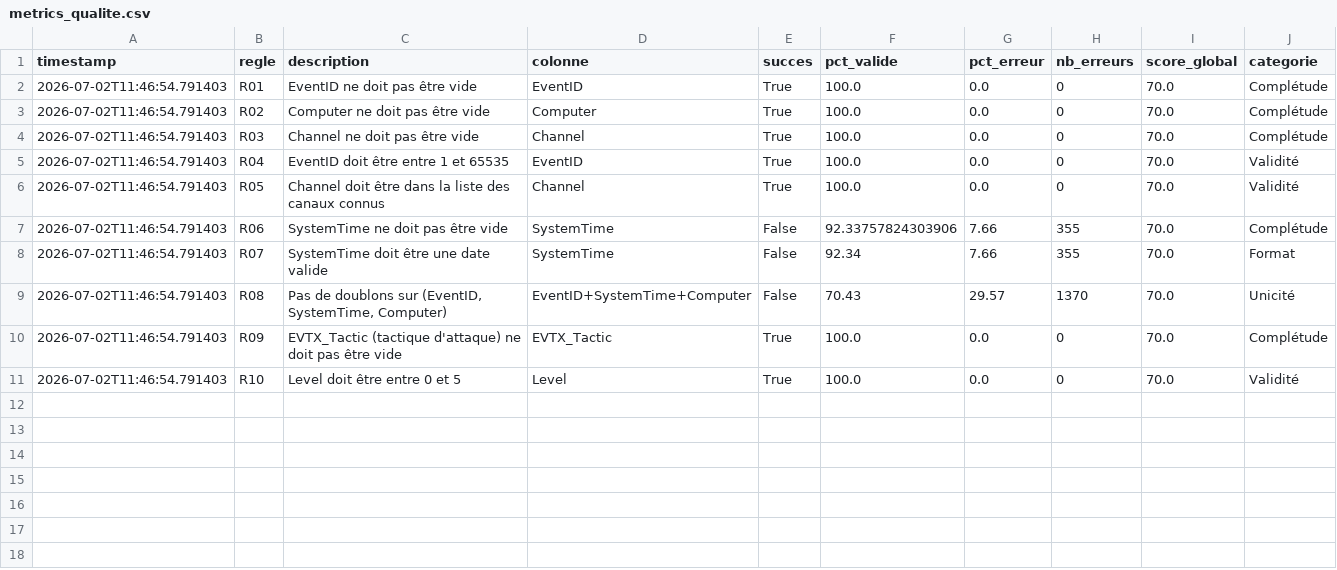
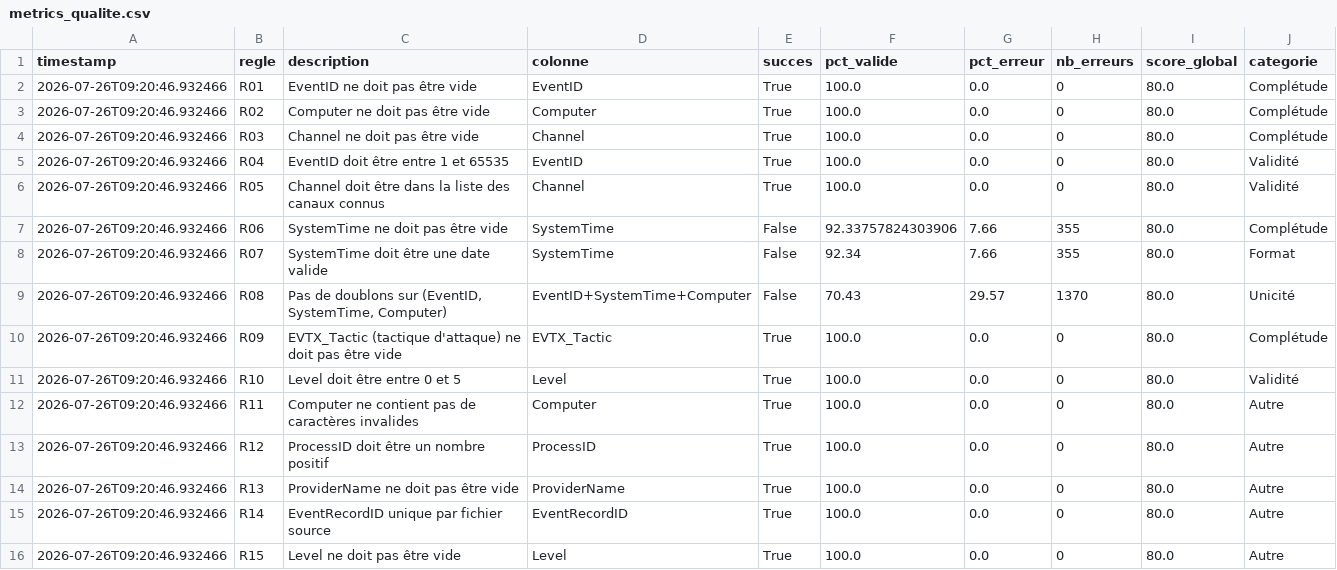
Before and after one commit to loly20030/siem-data-quality, a CSV file: reports/metrics_qualite.csv, drawn as a sheet.

Commit message:
amelioration: 15 regles GE + rapport HTML interactif avec Plotly

```diff
--- a/reports/metrics_qualite.csv
+++ b/reports/metrics_qualite.csv
@@ -1,11 +1,16 @@
 timestamp,regle,description,colonne,succes,pct_valide,pct_erreur,nb_erreurs,score_global,categorie
-2026-07-02T11:46:54.791403,R01,EventID ne doit pas être vide,EventID,True,100.0,0.0,0,70.0,Complétude
-2026-07-02T11:46:54.791403,R02,Computer ne doit pas être vide,Computer,True,100.0,0.0,0,70.0,Complétude
-2026-07-02T11:46:54.791403,R03,Channel ne doit pas être vide,Channel,True,100.0,0.0,0,70.0,Complétude
-2026-07-02T11:46:54.791403,R04,EventID doit être entre 1 et 65535,EventID,True,100.0,0.0,0,70.0,Validité
-2026-07-02T11:46:54.791403,R05,Channel doit être dans la liste des canaux connus,Channel,True,100.0,0.0,0,70.0,Validité
-2026-07-02T11:46:54.791403,R06,SystemTime ne doit pas être vide,SystemTime,False,92.33757824303906,7.66,355,70.0,Complétude
-2026-07-02T11:46:54.791403,R07,SystemTime doit être une date valide,SystemTime,False,92.34,7.66,355,70.0,Format
-2026-07-02T11:46:54.791403,R08,"Pas de doublons sur (EventID, SystemTime, Computer)",EventID+SystemTime+Computer,False,70.43,29.57,1370,70.0,Unicité
-2026-07-02T11:46:54.791403,R09,EVTX_Tactic (tactique d'attaque) ne doit pas être vide,EVTX_Tactic,True,100.0,0.0,0,70.0,Complétude
-2026-07-02T11:46:54.791403,R10,Level doit être entre 0 et 5,Level,True,100.0,0.0,0,70.0,Validité
+2026-07-26T09:20:46.932466,R01,EventID ne doit pas être vide,EventID,True,100.0,0.0,0,80.0,Complétude
+2026-07-26T09:20:46.932466,R02,Computer ne doit pas être vide,Computer,True,100.0,0.0,0,80.0,Complétude
+2026-07-26T09:20:46.932466,R03,Channel ne doit pas être vide,Channel,True,100.0,0.0,0,80.0,Complétude
+2026-07-26T09:20:46.932466,R04,EventID doit être entre 1 et 65535,EventID,True,100.0,0.0,0,80.0,Validité
+2026-07-26T09:20:46.932466,R05,Channel doit être dans la liste des canaux connus,Channel,True,100.0,0.0,0,80.0,Validité
+2026-07-26T09:20:46.932466,R06,SystemTime ne doit pas être vide,SystemTime,False,92.33757824303906,7.66,355,80.0,Complétude
+2026-07-26T09:20:46.932466,R07,SystemTime doit être une date valide,SystemTime,False,92.34,7.66,355,80.0,Format
+2026-07-26T09:20:46.932466,R08,"Pas de doublons sur (EventID, SystemTime, Computer)",EventID+SystemTime+Computer,False,70.43,29.57,1370,80.0,Unicité
+2026-07-26T09:20:46.932466,R09,EVTX_Tactic (tactique d'attaque) ne doit pas être vide,EVTX_Tactic,True,100.0,0.0,0,80.0,Complétude
+2026-07-26T09:20:46.932466,R10,Level doit être entre 0 et 5,Level,True,100.0,0.0,0,80.0,Validité
+2026-07-26T09:20:46.932466,R11,Computer ne contient pas de caractères invalides,Computer,True,100.0,0.0,0,80.0,Autre
+2026-07-26T09:20:46.932466,R12,ProcessID doit être un nombre positif,ProcessID,True,100.0,0.0,0,80.0,Autre
+2026-07-26T09:20:46.932466,R13,ProviderName ne doit pas être vide,ProviderName,True,100.0,0.0,0,80.0,Autre
+2026-07-26T09:20:46.932466,R14,EventRecordID unique par fichier source,EventRecordID,True,100.0,0.0,0,80.0,Autre
+2026-07-26T09:20:46.932466,R15,Level ne doit pas être vide,Level,True,100.0,0.0,0,80.0,Autre
```
Also changed, not shown: reports/metriques_canal.csv, reports/metriques_tactique.csv, 6 other files.
